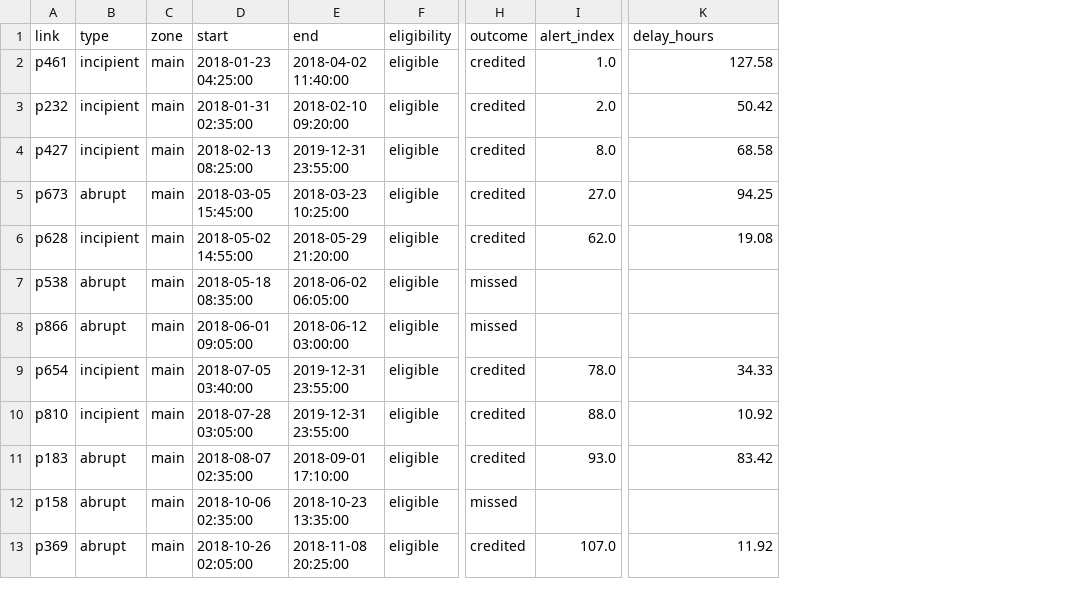
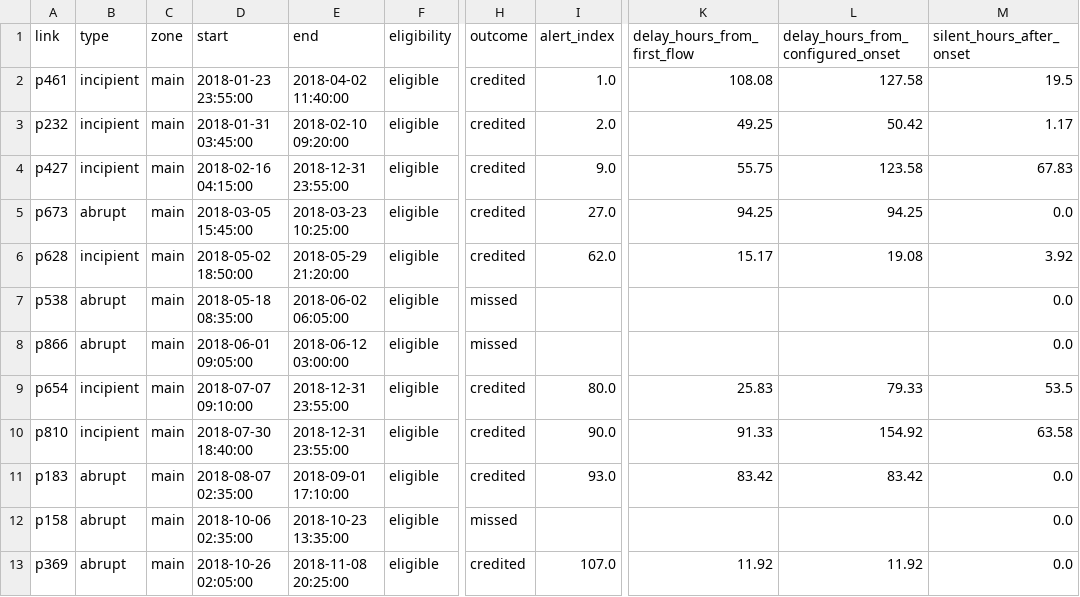
Before and after one commit to Thierry-ctrl/bubble-man, a CSV file: analysis/scorer/main-zone-leaks-A_reference_inherited.csv, drawn as a sheet; only a part is shown, gaps mark what is left out; addresses are those after the commit; the diff names each change by its address in the sheet, - before the commit and + after, or states it on an @@ line.

```diff
--- a/analysis/scorer/main-zone-leaks-A_reference_inherited.csv
+++ b/analysis/scorer/main-zone-leaks-A_reference_inherited.csv
+column K (delay_hours_from_first_flow), rows 2-13: 108.08 | 49.25 | 55.75 | 94.25 | 15.17 |  |  | 25.83 | 91.33 | 83.42 |  | 11.92
+column M (silent_hours_after_onset), rows 2-13: 19.5 | 1.17 | 67.83 | 0.0 | 3.92 | 0.0 | 0.0 | 53.5 | 63.58 | 0.0 | 0.0 | 0.0
-L1: delay_hours
+L1: delay_hours_from_configured_onset
-D2 (start): 2018-01-23 04:25:00
+D2 (start): 2018-01-23 23:55:00
-D3 (start): 2018-01-31 02:35:00
+D3 (start): 2018-01-31 03:45:00
-D4 (start): 2018-02-13 08:25:00
+D4 (start): 2018-02-16 04:15:00
-E4 (end): 2019-12-31 23:55:00
+E4 (end): 2018-12-31 23:55:00
-I4 (alert_index): 8.0
+I4 (alert_index): 9.0
-L4: 68.58
+L4: 123.58
-D6 (start): 2018-05-02 14:55:00
+D6 (start): 2018-05-02 18:50:00
-D9 (start): 2018-07-05 03:40:00
+D9 (start): 2018-07-07 09:10:00
-E9:E10 (end): 2019-12-31 23:55:00
+E9:E10 (end): 2018-12-31 23:55:00
-I9 (alert_index): 78.0
+I9 (alert_index): 80.0
-L9: 34.33
+L9: 79.33
-D10 (start): 2018-07-28 03:05:00
+D10 (start): 2018-07-30 18:40:00
-I10 (alert_index): 88.0
+I10 (alert_index): 90.0
-L10: 10.92
+L10: 154.92
```
Also changed, not shown: analysis/scorer/main-zone-events-A_reference_inherited.csv, analysis/scorer/main-zone-events-B_calibrated.csv, 14 other files.
